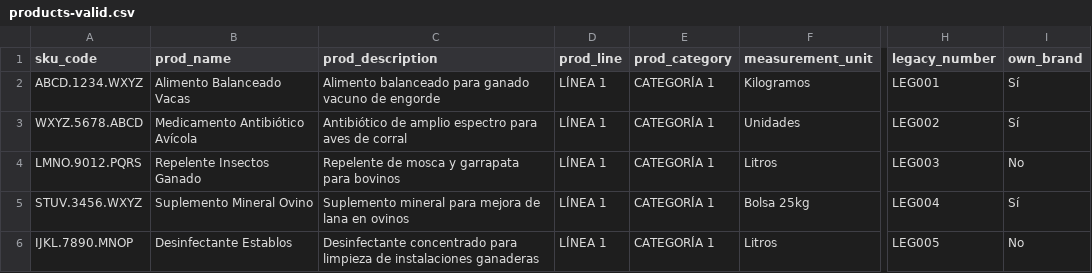
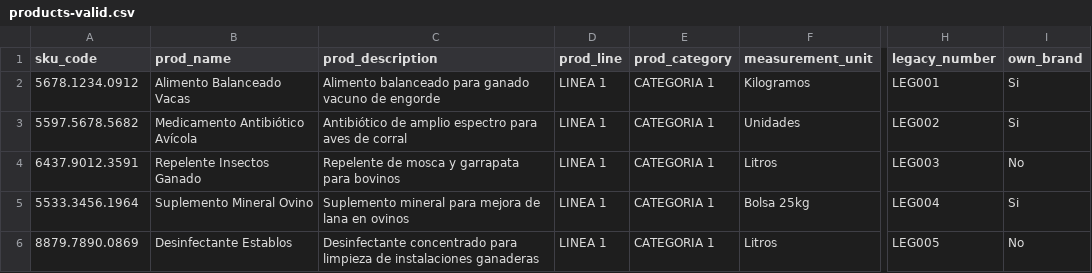
Before and after one commit to tiktaalik-dev/e2e-api-bdd-tests, a CSV file: bulk_data/products-valid.csv, drawn as a sheet; only a part is shown, gaps mark what is left out; the diff names each change by its address in the sheet, - before the commit and + after, or states it on an @@ line.

Commit message:
Fixed several critical bug fixes causing the tests for Product Creation to fail. Now it correctly passes all tests! :-)

```diff
--- a/bulk_data/products-valid.csv
+++ b/bulk_data/products-valid.csv
-A2 (sku_code): ABCD.1234.WXYZ
+A2 (sku_code): 5678.1234.0912
-D2:D6 (prod_line): LÍNEA 1
+D2:D6 (prod_line): LINEA 1
-E2:E6 (prod_category): CATEGORÍA 1
+E2:E6 (prod_category): CATEGORIA 1
-I2:I3 (own_brand): Sí
+I2:I3 (own_brand): Si
-A3 (sku_code): WXYZ.5678.ABCD
+A3 (sku_code): 5597.5678.5682
-A4 (sku_code): LMNO.9012.PQRS
+A4 (sku_code): 6437.9012.3591
-A5 (sku_code): STUV.3456.WXYZ
+A5 (sku_code): 5533.3456.1964
-I5 (own_brand): Sí
+I5 (own_brand): Si
-A6 (sku_code): IJKL.7890.MNOP
+A6 (sku_code): 8879.7890.0869
```
Also changed, not shown: 10 other files.
